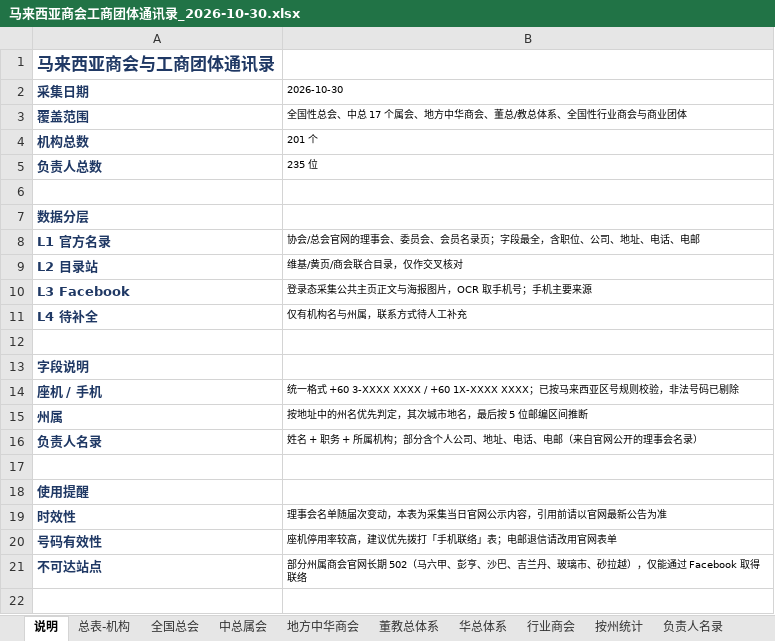
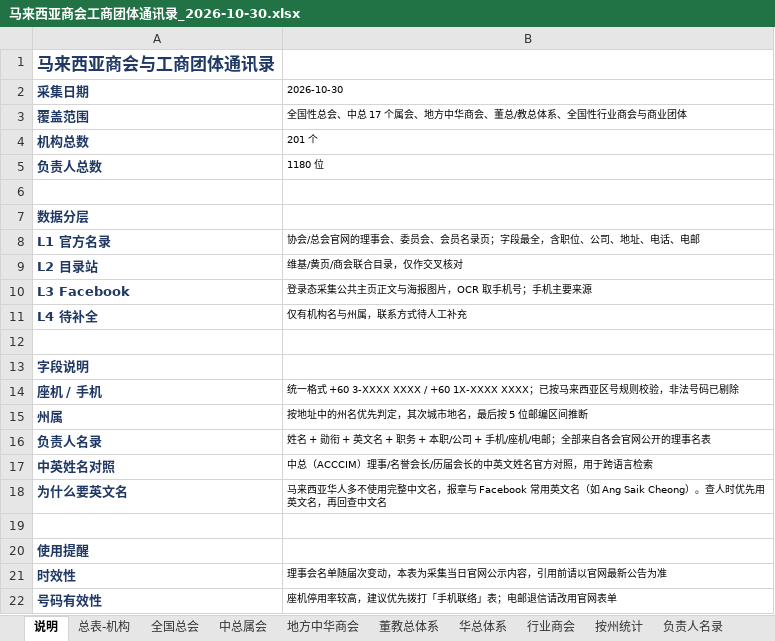
Before and after one commit to damongoh1031-design/share, an Excel workbook: malaysia-org-contacts/马来西亚商会工商团体通讯录_2026-10-30.xlsx, sheet 说明, drawn as a sheet; only a part is shown; the shorter side is filled out with more unchanged rows; values as stored, in another font and other column widths than the file's, no borders; the diff names each change by its address in the sheet, - before the commit and + after, or states it on an @@ line.

```diff
--- a/malaysia-org-contacts/马来西亚商会工商团体通讯录_2026-10-30.xlsx (sheet 说明)
+++ b/malaysia-org-contacts/马来西亚商会工商团体通讯录_2026-10-30.xlsx (sheet 说明)
-B5 (2026-10-30): 235 位
+B5 (2026-10-30): 1180 位
-B16 (2026-10-30): 姓名 + 职务 + 所属机构；部分含个人公司、地址、电话、电邮（来自官网公开的理事会名录）
+B16 (2026-10-30): 姓名 + 勋衔 + 英文名 + 职务 + 本职/公司 + 手机/座机/电邮；全部来自各会官网公开的理事名表
+row 17: 中英姓名对照 | 中总（ACCCIM）理事/名誉会长/历届会长的中英文姓名官方对照，用于跨语言检索
+row 18: 为什么要英文名 | 马来西亚华人多不使用完整中文名，报章与 Facebook 常用英文名（如 Ang Saik Cheong）。查人时优先用英文名，再回查中文名
```
Also changed, not shown: sheet 负责人名录, sheet 手机联络, other sheet tabs, 5 other files.
